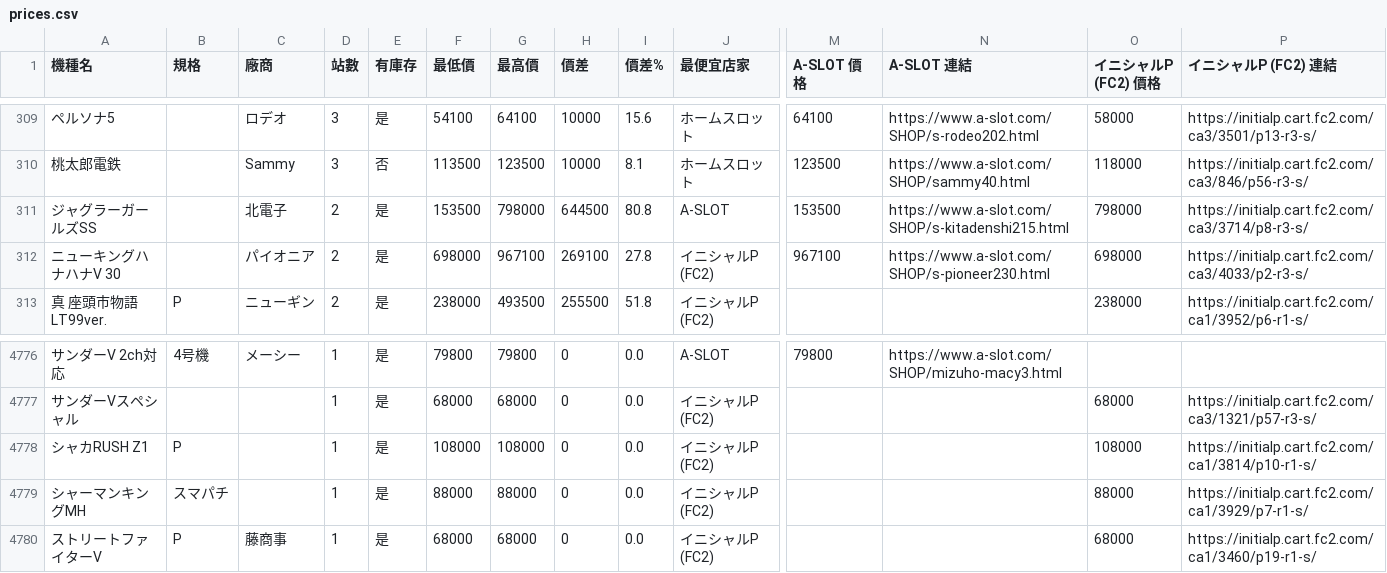
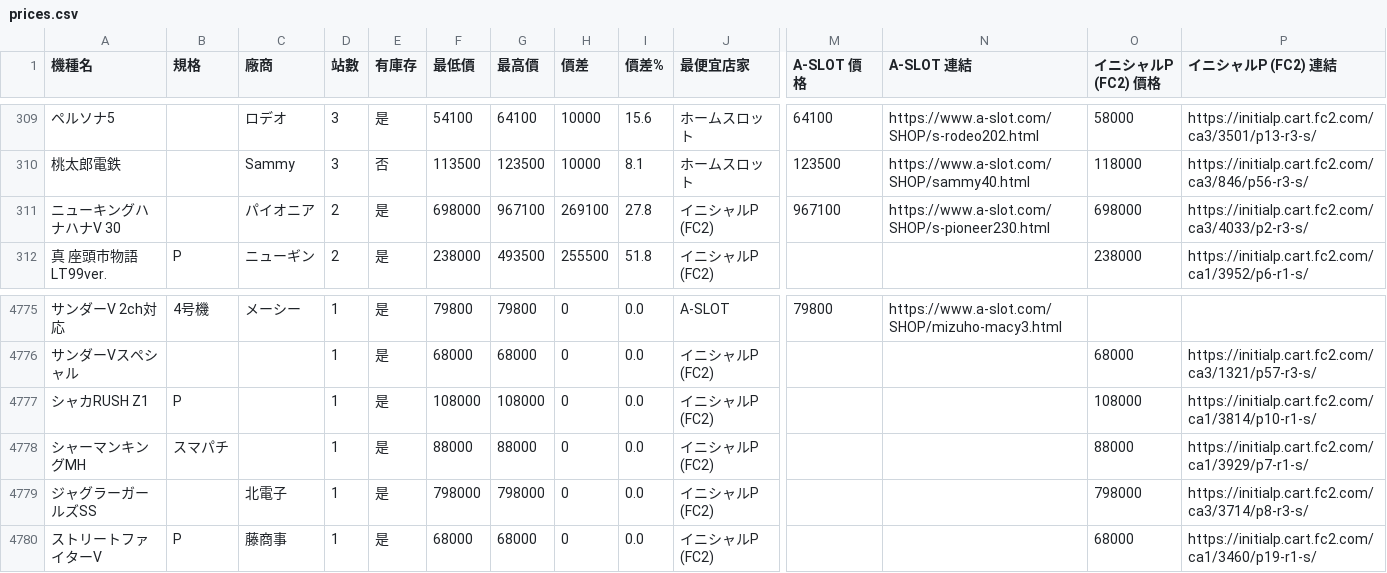
Before and after one commit to z870017/slot-price-watch, a CSV file: docs/prices.csv, drawn as a sheet; only a part is shown, gaps mark what is left out; removed rows and columns are numbered as before the commit, all else as after; rows hold the shown columns only; the diff names each change by its address in the sheet, - before the commit and + after, or states it on an @@ line.

```diff
--- a/docs/prices.csv
+++ b/docs/prices.csv
-row 311: ジャグラーガールズSS |  | 北電子 | 2 | 是 | 153500 | 798000 | 644500 | 80.8 | A-SLOT | 153500 | https://www.a-slot.com/SHOP/s-kitadenshi215.html | 798000 | https://initialp.cart.fc2.com/ca3/3714/p8-r3-s/
+row 4779: ジャグラーガールズSS |  | 北電子 | 1 | 是 | 798000 | 798000 | 0 | 0.0 | イニシャルP (FC2) |  |  | 798000 | https://initialp.cart.fc2.com/ca3/3714/p8-r3-s/
```
Also changed, not shown: docs/summary.csv, 5 other files.
